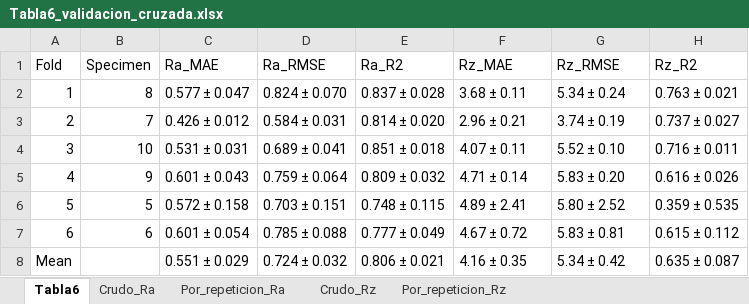
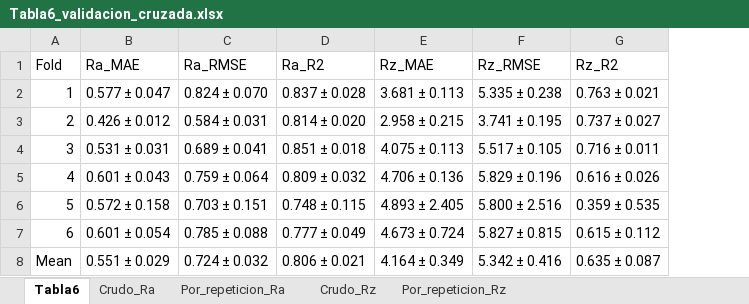
Before and after one commit to cmc-techworks/wood-roughness-cnn, an Excel workbook: results/Tabla6_validacion_cruzada.xlsx, sheet Tabla6, drawn as a sheet; values as stored, in another font and other column widths than the file's, no borders; removed rows and columns are numbered as before the commit, all else as after; the diff names each change by its address in the sheet, - before the commit and + after, or states it on an @@ line.

```diff
--- a/results/Tabla6_validacion_cruzada.xlsx (sheet Tabla6)
+++ b/results/Tabla6_validacion_cruzada.xlsx (sheet Tabla6)
-column B (Specimen), rows 2-7: 8 | 7 | 10 | 9 | 5 | 6
-E2 (Rz_MAE): 3.68 ± 0.11
+E2 (Rz_MAE): 3.681 ± 0.113
-F2 (Rz_RMSE): 5.34 ± 0.24
+F2 (Rz_RMSE): 5.335 ± 0.238
-E3 (Rz_MAE): 2.96 ± 0.21
+E3 (Rz_MAE): 2.958 ± 0.215
-F3 (Rz_RMSE): 3.74 ± 0.19
+F3 (Rz_RMSE): 3.741 ± 0.195
-E4 (Rz_MAE): 4.07 ± 0.11
+E4 (Rz_MAE): 4.075 ± 0.113
-F4 (Rz_RMSE): 5.52 ± 0.10
+F4 (Rz_RMSE): 5.517 ± 0.105
-E5 (Rz_MAE): 4.71 ± 0.14
+E5 (Rz_MAE): 4.706 ± 0.136
-F5 (Rz_RMSE): 5.83 ± 0.20
+F5 (Rz_RMSE): 5.829 ± 0.196
-E6 (Rz_MAE): 4.89 ± 2.41
+E6 (Rz_MAE): 4.893 ± 2.405
-F6 (Rz_RMSE): 5.80 ± 2.52
+F6 (Rz_RMSE): 5.800 ± 2.516
-E7 (Rz_MAE): 4.67 ± 0.72
+E7 (Rz_MAE): 4.673 ± 0.724
-F7 (Rz_RMSE): 5.83 ± 0.81
+F7 (Rz_RMSE): 5.827 ± 0.815
-E8 (Rz_MAE): 4.16 ± 0.35
+E8 (Rz_MAE): 4.164 ± 0.349
-F8 (Rz_RMSE): 5.34 ± 0.42
+F8 (Rz_RMSE): 5.342 ± 0.416
```
Also changed, not shown: results/Tabla5_arquitecturas.xlsx, results/Tabla5_arquitecturas_Rz.xlsx, 4 other files.
